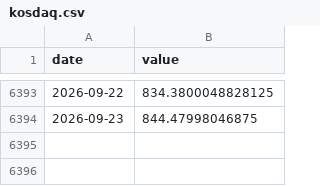
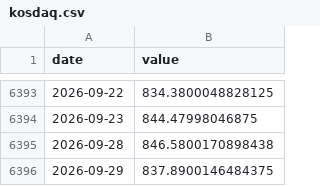
Before and after one commit to Hwang-gu/macro-invest-monitor, a CSV file: data/raw/kosdaq.csv, drawn as a sheet; only a part is shown, gaps mark what is left out; the diff names each change by its address in the sheet, - before the commit and + after, or states it on an @@ line.

```diff
--- a/data/raw/kosdaq.csv
+++ b/data/raw/kosdaq.csv
+row 6395: 2026-09-28 | 846.5800170898438
+row 6396: 2026-09-29 | 837.8900146484375
```
Also changed, not shown: data/raw/kospi.csv, data/raw/kr_bio.csv, 27 other files.
